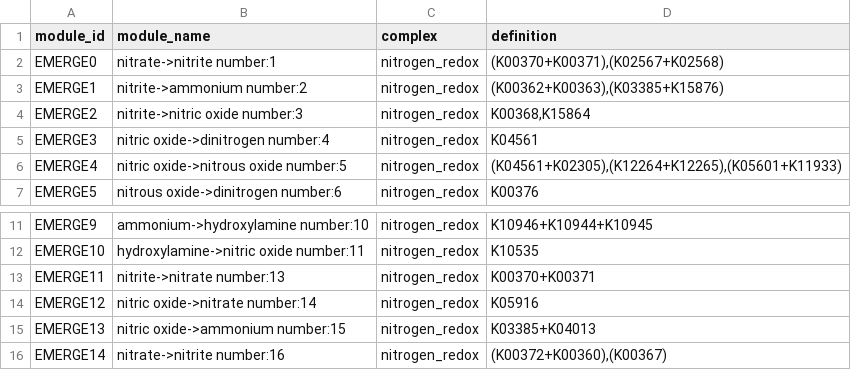
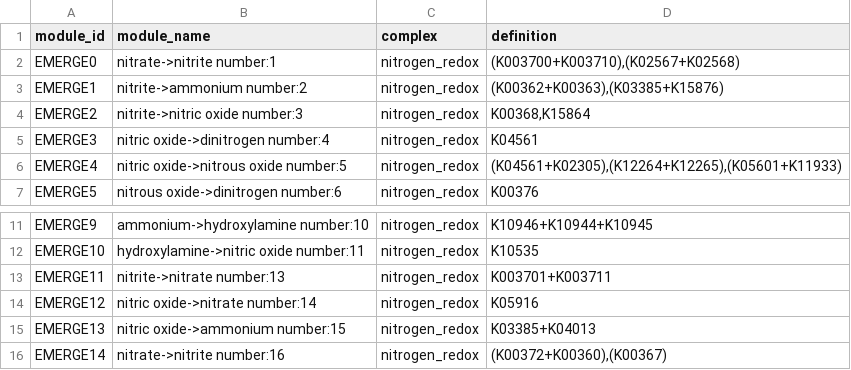
Before and after one commit to WrightonLabCSU/emerge_pipline, a TSV file: resources/custom_input_modules/EMERGE_pathways_module.tsv, drawn as a sheet; only a part is shown, gaps mark what is left out.

```diff
--- a/resources/custom_input_modules/EMERGE_pathways_module.tsv
+++ b/resources/custom_input_modules/EMERGE_pathways_module.tsv
@@ -1,3 +1,3 @@
 module_id	module_name	complex	definition
-EMERGE0	nitrate->nitrite number:1	nitrogen_redox	(K00370+K00371),(K02567+K02568)
+EMERGE0	nitrate->nitrite number:1	nitrogen_redox	(K003700+K003710),(K02567+K02568)
 EMERGE1	nitrite->ammonium number:2	nitrogen_redox	(K00362+K00363),(K03385+K15876)
@@ -12,3 +12,3 @@ EMERGE9	ammonium->hydroxylamine number:10	nitrogen_redox	K10946+K10944+K10945
 EMERGE10	hydroxylamine->nitric oxide number:11	nitrogen_redox	K10535
-EMERGE11	nitrite->nitrate number:13	nitrogen_redox	K00370+K00371
+EMERGE11	nitrite->nitrate number:13	nitrogen_redox	K003701+K003711
 EMERGE12	nitric oxide->nitrate number:14	nitrogen_redox	K05916
```
Also changed, not shown: resources/custom_input_modules/EMERGE_distillate_module.tsv, resources/pathways_refined.tsv.
